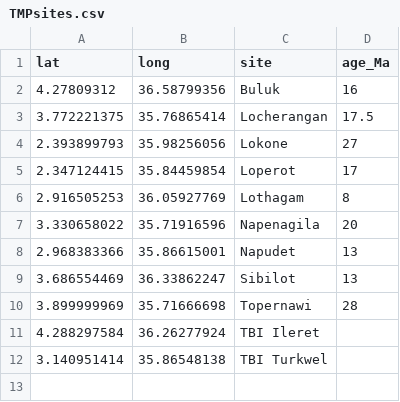
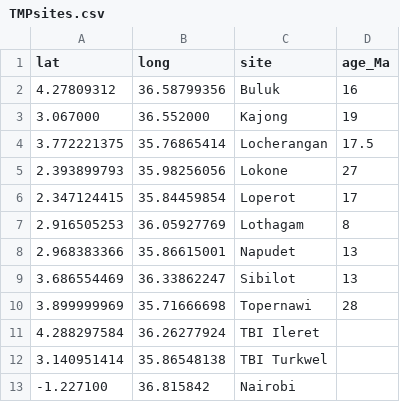
Before and after one commit to boringlava/workingmaps, a CSV file: data/TMPsites.csv, drawn as a sheet; removed rows and columns are numbered as before the commit, all else as after; the diff names each change by its address in the sheet, - before the commit and + after, or states it on an @@ line.

Commit message:
fixed Nairobi location
😳

```diff
--- a/data/TMPsites.csv
+++ b/data/TMPsites.csv
+row 3: 3.067000 | 36.552000 | Kajong | 19
-row 7: 3.330658022 | 35.71916596 | Napenagila | 20
+row 13: -1.227100 | 36.815842 | Nairobi
```
Also changed, not shown: 6 other files.
